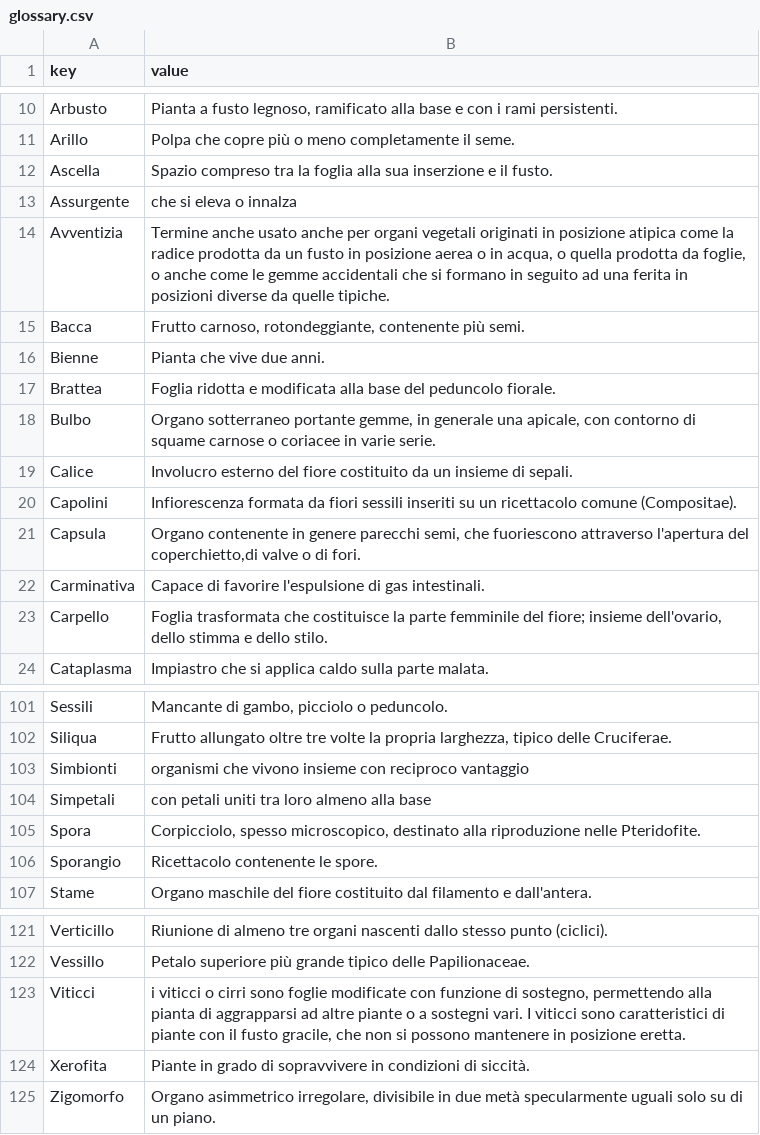
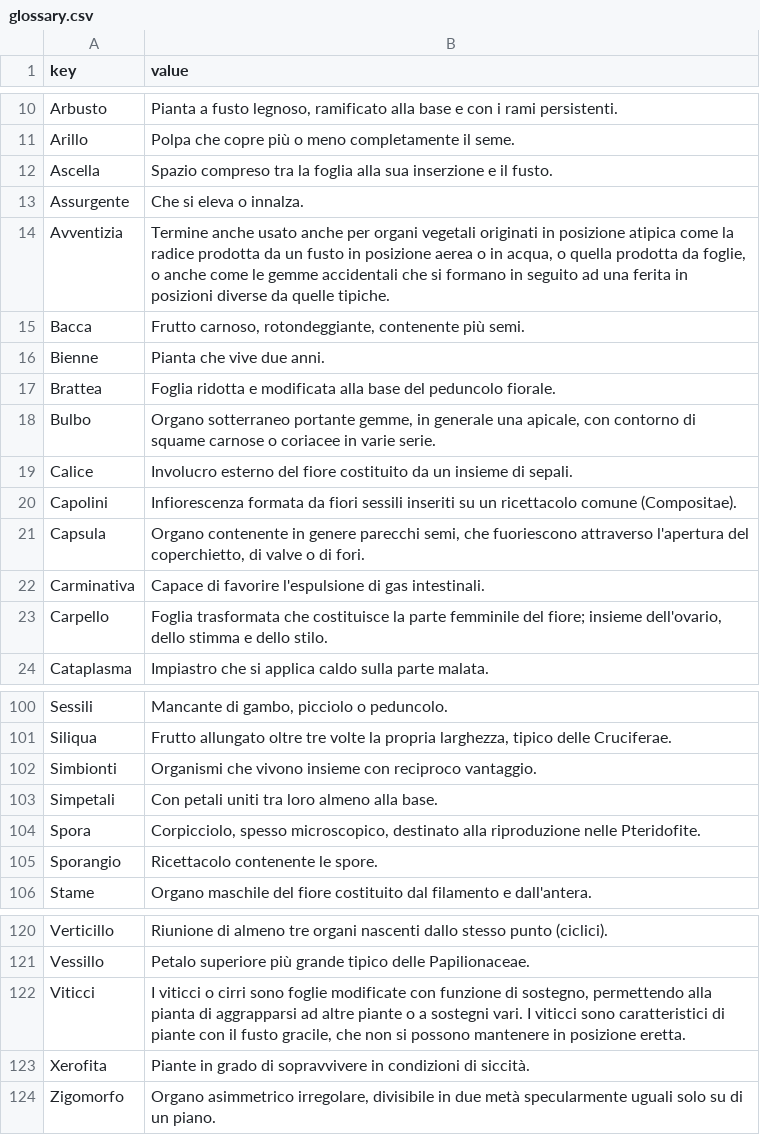
Before and after one commit to mondobd/mondobd.github.com, a CSV file: data/glossary.csv, drawn as a sheet; only a part is shown, gaps mark what is left out; the diff covers the shown part only.

```diff
--- a/data/glossary.csv
+++ b/data/glossary.csv
@@ -12,3 +12,3 @@
 "Ascella","Spazio compreso tra la foglia alla sua inserzione e il fusto."
-"Assurgente","che si eleva o innalza"
+"Assurgente","Che si eleva o innalza."
 "Avventizia","Termine anche usato anche per organi vegetali originati in posizione atipica come la radice prodotta da un fusto in posizione aerea o in acqua, o quella prodotta da foglie, o anche come le gemme accidentali che si formano in seguito ad una ferita in posizioni diverse da quelle tipiche."
@@ -20,3 +20,3 @@
 "Capolini","Infiorescenza formata da fiori sessili inseriti su un ricettacolo comune (Compositae)."
-"Capsula","Organo contenente in genere parecchi semi, che fuoriescono attraverso l'apertura del coperchietto,di valve o di fori."
+"Capsula","Organo contenente in genere parecchi semi, che fuoriescono attraverso l'apertura del coperchietto, di valve o di fori."
 "Carminativa","Capace di favorire l'espulsione di gas intestinali."
@@ -102,4 +101,4 @@
 "Siliqua","Frutto allungato oltre tre volte la propria larghezza, tipico delle Cruciferae."
-"Simbionti","organismi che vivono insieme con reciproco vantaggio"
-"Simpetali","con petali uniti tra loro almeno alla base"
+"Simbionti","Organismi che vivono insieme con reciproco vantaggio."
+"Simpetali","Con petali uniti tra loro almeno alla base."
 "Spora","Corpicciolo, spesso microscopico, destinato alla riproduzione nelle Pteridofite."
@@ -122,3 +121,3 @@
 "Vessillo","Petalo superiore più grande tipico delle Papilionaceae."
-"Viticci","i viticci o cirri sono foglie modificate con funzione di sostegno, permettendo alla pianta di aggrapparsi ad altre piante o a sostegni vari. I viticci sono caratteristici di piante con il fusto gracile, che non si possono mantenere in posizione eretta."
+"Viticci","I viticci o cirri sono foglie modificate con funzione di sostegno, permettendo alla pianta di aggrapparsi ad altre piante o a sostegni vari. I viticci sono caratteristici di piante con il fusto gracile, che non si possono mantenere in posizione eretta."
 "Xerofita","Piante in grado di sopravvivere in condizioni di siccità."
```
Also changed, not shown: 1 removed row and 15 edited cells elsewhere in this file.
